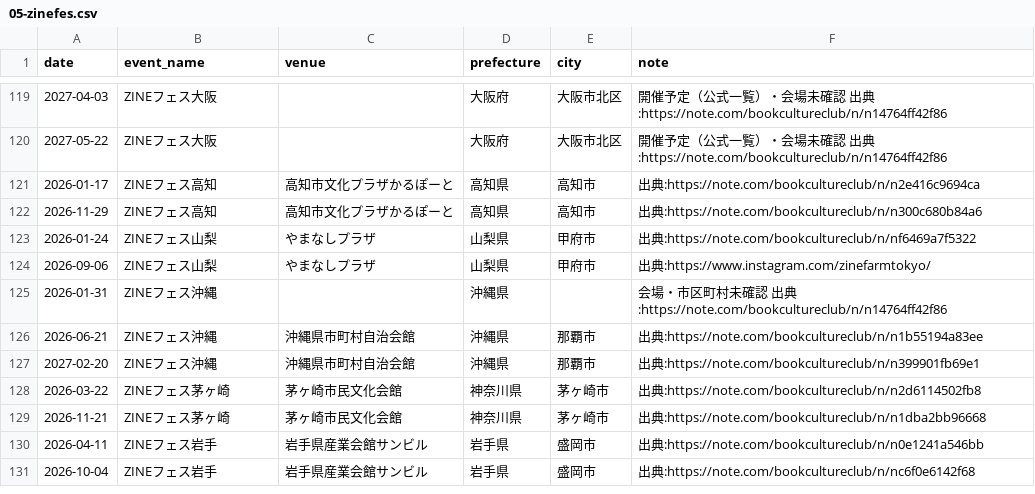
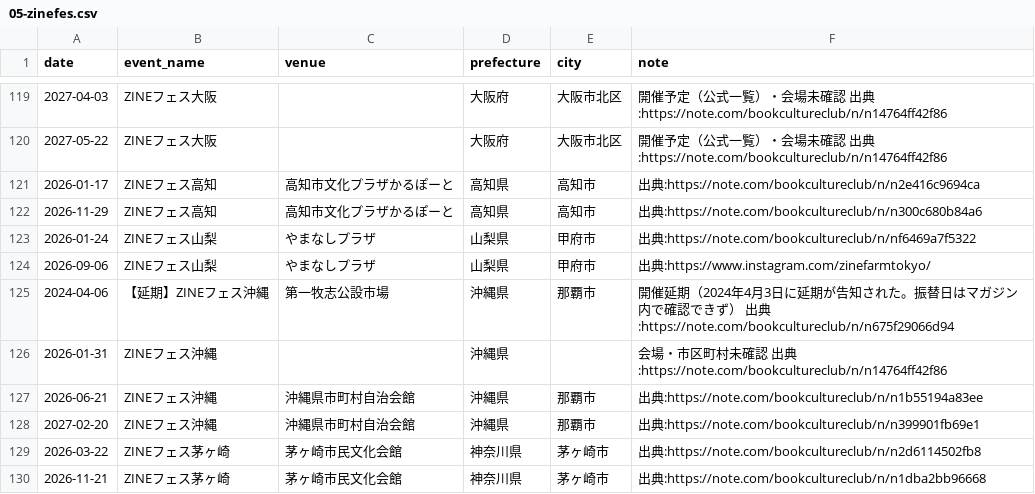
Before and after one commit to ntfiv/doujin-event-master, a CSV file: events-by-series/05-zinefes.csv, drawn as a sheet; only a part is shown, gaps mark what is left out; the shorter side is filled out with more unchanged rows.

Commit message:
v1.1.1: ZINEフェス沖縄2024（2024-04-06）を【延期】として追加（全体1,306行、ZINEフェス156行）

```diff
--- a/events-by-series/05-zinefes.csv
+++ b/events-by-series/05-zinefes.csv
@@ -124,2 +124,3 @@
 2026-09-06,ZINEフェス山梨,やまなしプラザ,山梨県,甲府市,出典:https://www.instagram.com/zinefarmtokyo/
+2024-04-06,【延期】ZINEフェス沖縄,第一牧志公設市場,沖縄県,那覇市,開催延期（2024年4月3日に延期が告知された。振替日はマガジン内で確認できず） 出典:https://note.com/bookcultureclub/n/n675f29066d94
 2026-01-31,ZINEフェス沖縄,,沖縄県,,会場・市区町村未確認 出典:https://note.com/bookcultureclub/n/n14764ff42f86
```
Also changed, not shown: events-master.csv, 1 other file.
